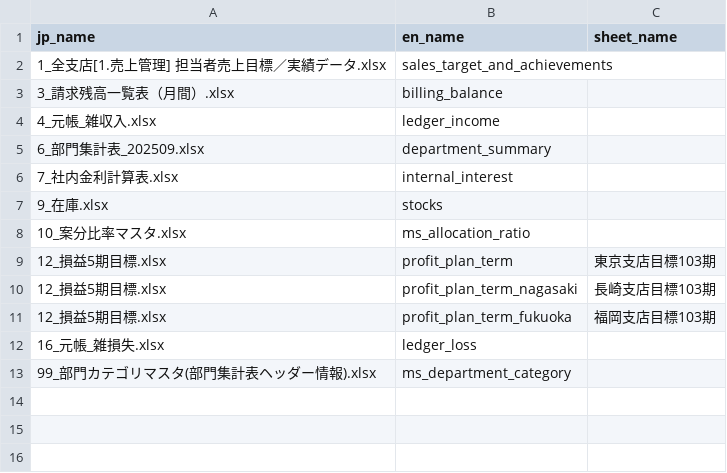
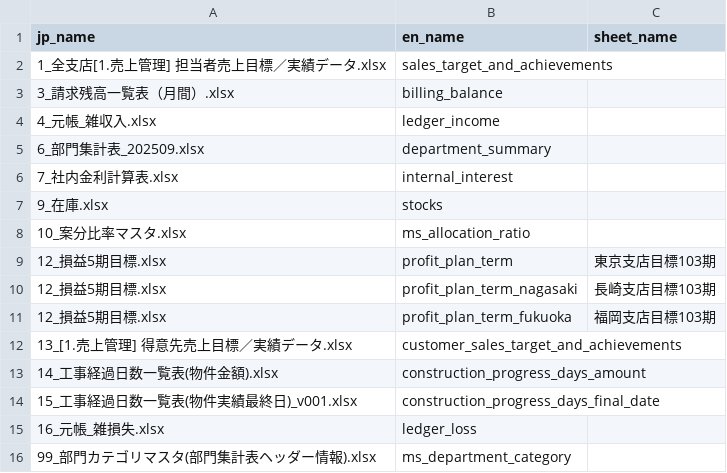
Before and after one commit to oharad05/tanacho-data-platform, a CSV file: config/mapping/mapping_files.csv, drawn as a sheet.

```diff
--- a/config/mapping/mapping_files.csv
+++ b/config/mapping/mapping_files.csv
@@ -11,2 +11,5 @@ jp_name,en_name,sheet_name
 12_損益5期目標.xlsx,profit_plan_term_fukuoka,福岡支店目標103期
+13_[1.売上管理] 得意先売上目標／実績データ.xlsx,customer_sales_target_and_achievements,
+14_工事経過日数一覧表(物件金額).xlsx,construction_progress_days_amount,
+15_工事経過日数一覧表(物件実績最終日)_v001.xlsx,construction_progress_days_final_date,
 16_元帳_雑損失.xlsx,ledger_loss,
```
Also changed, not shown: 10 other files.
